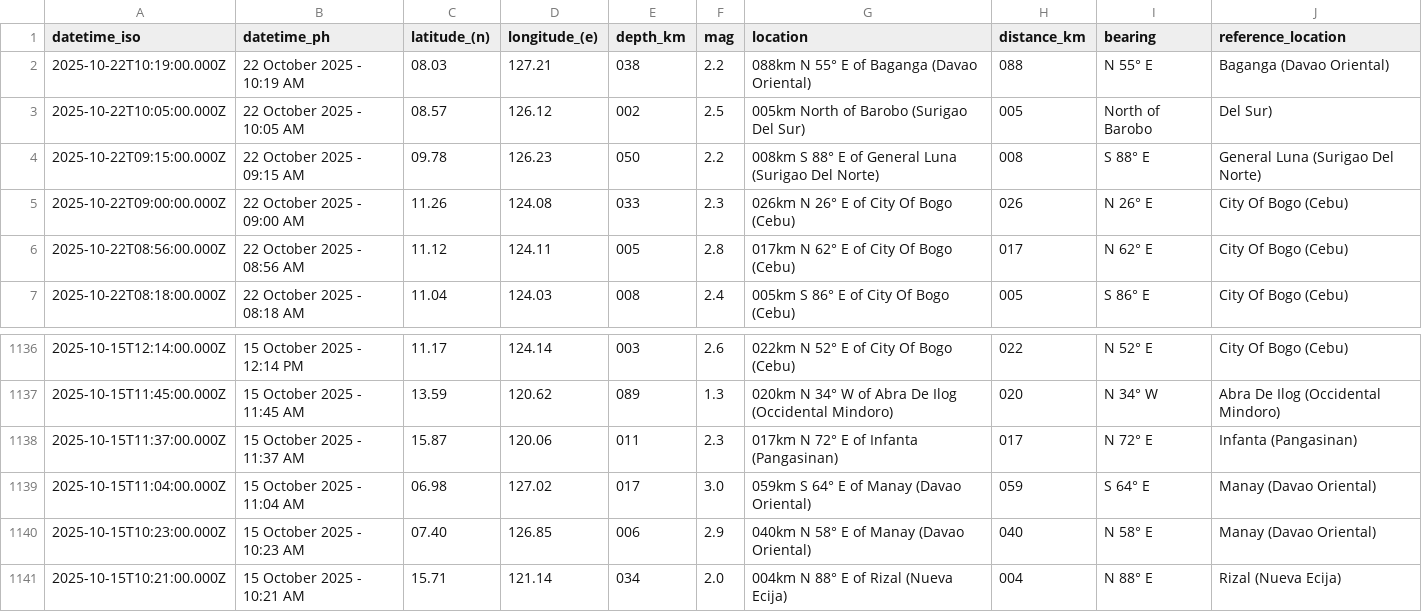
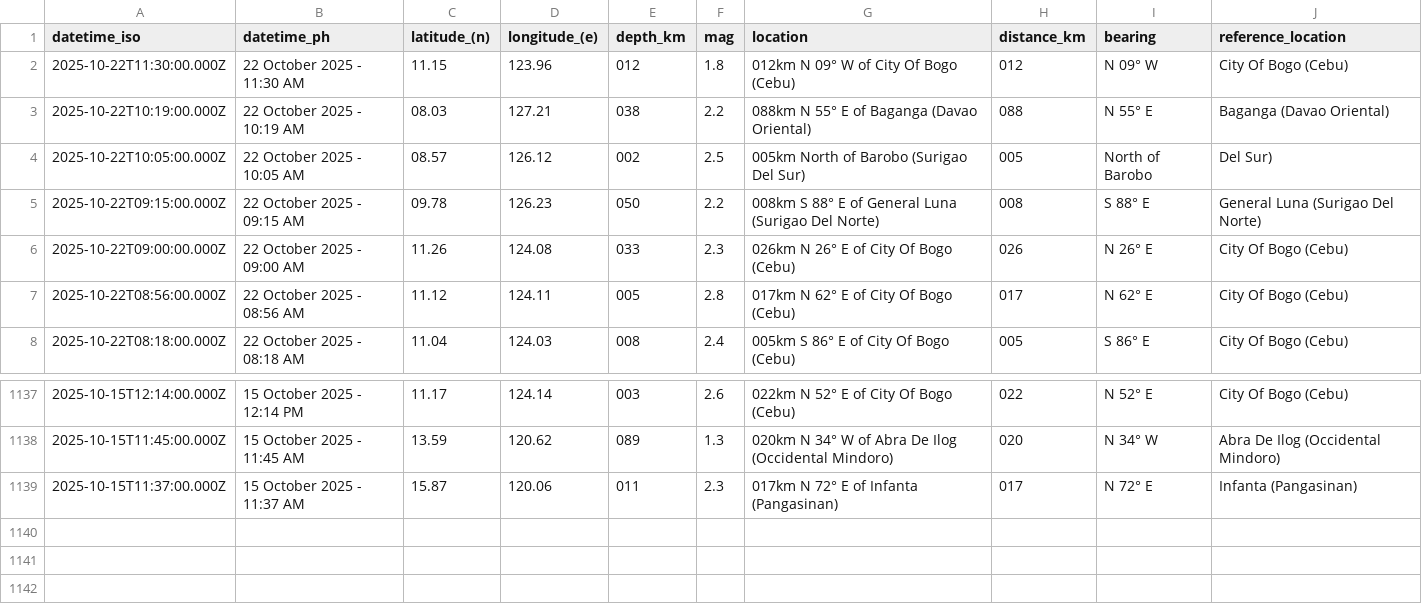
Before and after one commit to Waytii/chamthesleeptalker, a CSV file: earthquakes_past_7_days.csv, drawn as a sheet; only a part is shown, gaps mark what is left out.

```diff
--- a/earthquakes_past_7_days.csv
+++ b/earthquakes_past_7_days.csv
@@ -1,2 +1,3 @@
 datetime_iso,datetime_ph,latitude_(n),longitude_(e),depth_km,mag,location,distance_km,bearing,reference_location
+2025-10-22T11:30:00.000Z,22 October 2025 - 11:30 AM,11.15,123.96,012,1.8,012km N 09° W of City Of Bogo (Cebu),012,N 09° W,City Of Bogo (Cebu)
 2025-10-22T10:19:00.000Z,22 October 2025 - 10:19 AM,08.03,127.21,038,2.2,088km N 55° E of Baganga (Davao Oriental),088,N 55° E,Baganga (Davao Oriental)
@@ -1138,4 +1139 @@ datetime_iso,datetime_ph,latitude_(n),longitude_(e),depth_km,mag,location,distan
 2025-10-15T11:37:00.000Z,15 October 2025 - 11:37 AM,15.87,120.06,011,2.3,017km N 72° E of Infanta (Pangasinan),017,N 72° E,Infanta (Pangasinan)
-2025-10-15T11:04:00.000Z,15 October 2025 - 11:04 AM,06.98,127.02,017,3.0,059km S 64° E of Manay (Davao Oriental),059,S 64° E,Manay (Davao Oriental)
-2025-10-15T10:23:00.000Z,15 October 2025 - 10:23 AM,07.40,126.85,006,2.9,040km N 58° E of Manay (Davao Oriental),040,N 58° E,Manay (Davao Oriental)
-2025-10-15T10:21:00.000Z,15 October 2025 - 10:21 AM,15.71,121.14,034,2.0,004km N 88° E of Rizal (Nueva Ecija),004,N 88° E,Rizal (Nueva Ecija)
```
Also changed, not shown: earthquakes.csv, earthquakes_past_24_hours.csv, 5 other files.
